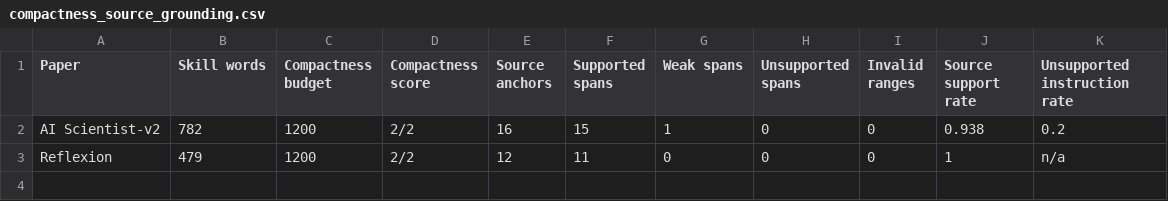
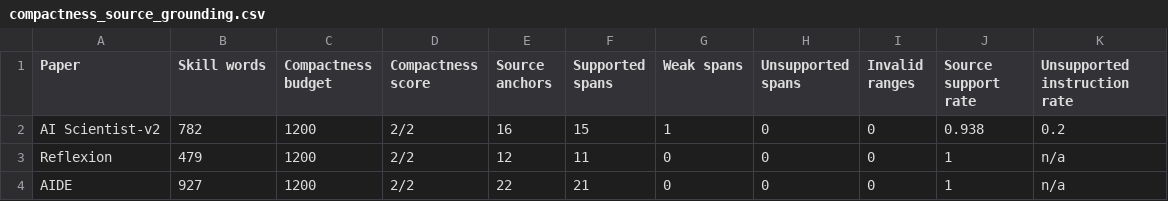
Before and after one commit to yougret1/PaperToSkill, a CSV file: results/tables/compactness_source_grounding.csv, drawn as a sheet.

```diff
--- a/results/tables/compactness_source_grounding.csv
+++ b/results/tables/compactness_source_grounding.csv
@@ -3 +3,2 @@ AI Scientist-v2,782,1200,2/2,16,15,1,0,0,0.938,0.2
 Reflexion,479,1200,2/2,12,11,0,0,0,1,n/a
+AIDE,927,1200,2/2,22,21,0,0,0,1,n/a
```
Also changed, not shown: results/tables/main_results.csv, results/tables/transfer_ablation.csv, 40 other files.
